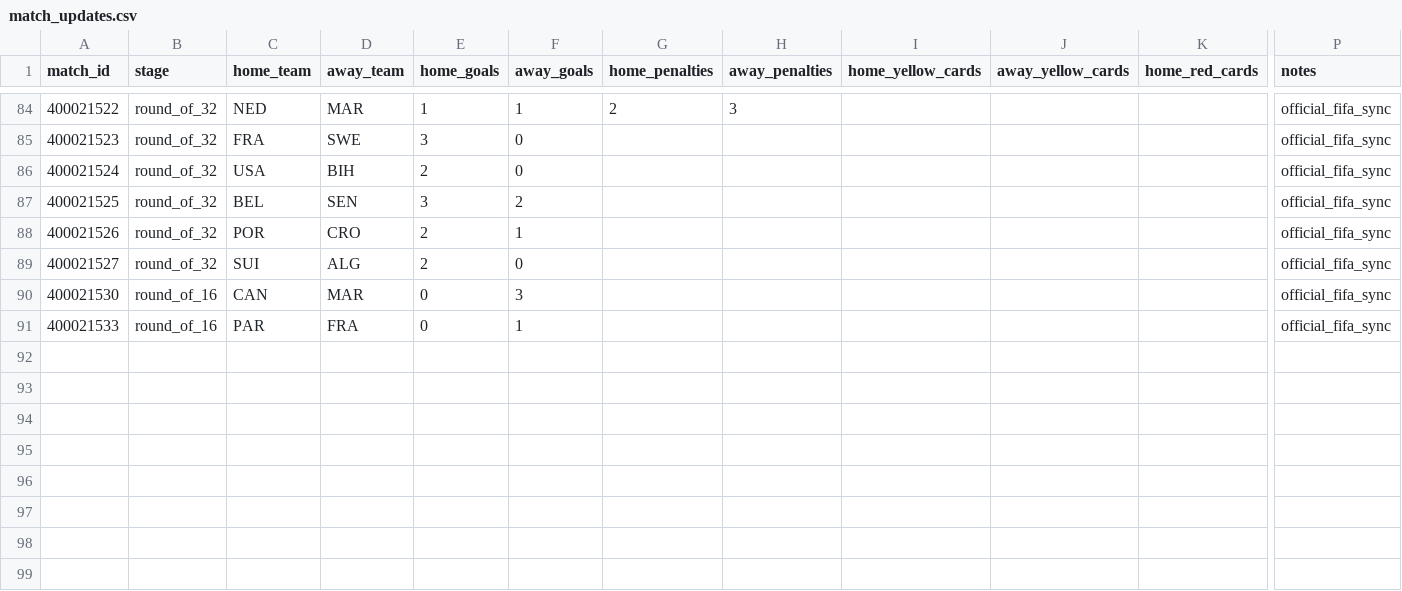
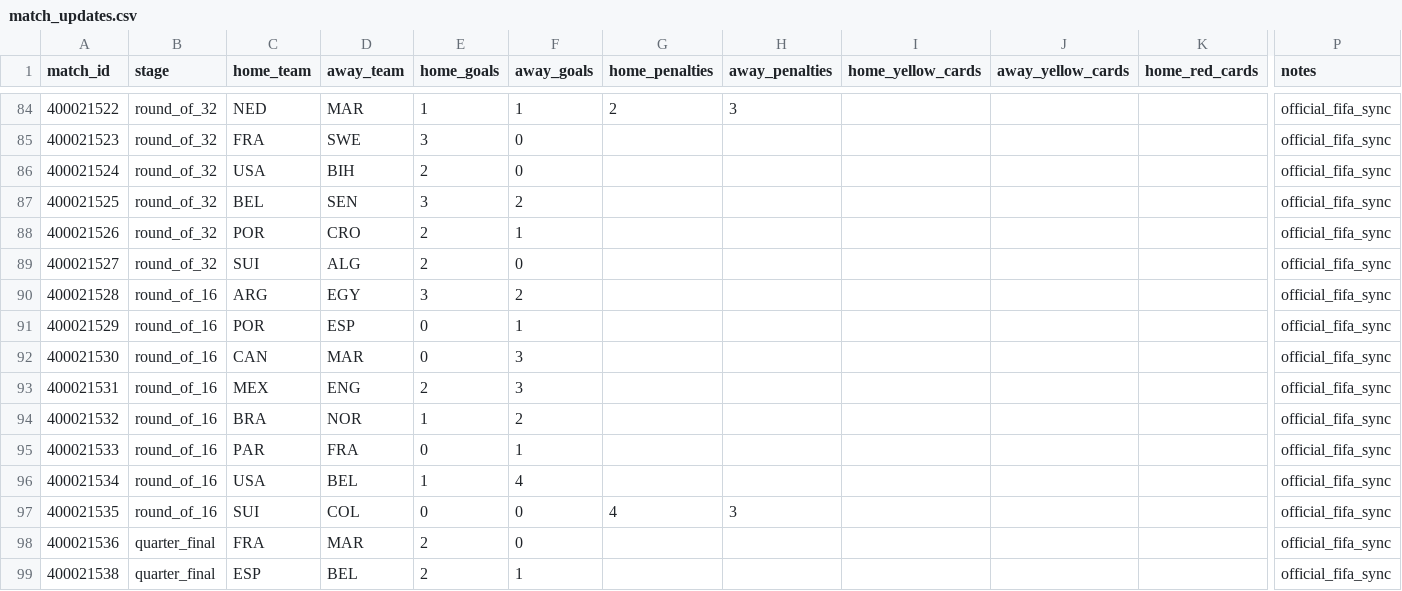
Before and after one commit to tolbertowski/world-cup-26-oracle, a CSV file: data/manual/match_updates.csv, drawn as a sheet; only a part is shown, gaps mark what is left out; rows hold the shown columns only; the diff names each change by its address in the sheet, - before the commit and + after, or states it on an @@ line.

```diff
--- a/data/manual/match_updates.csv
+++ b/data/manual/match_updates.csv
+row 90: 400021528 | round_of_16 | ARG | EGY | 3 | 2 |  |  |  |  |  | official_fifa_sync
+row 91: 400021529 | round_of_16 | POR | ESP | 0 | 1 |  |  |  |  |  | official_fifa_sync
+row 93: 400021531 | round_of_16 | MEX | ENG | 2 | 3 |  |  |  |  |  | official_fifa_sync
+row 94: 400021532 | round_of_16 | BRA | NOR | 1 | 2 |  |  |  |  |  | official_fifa_sync
+row 96: 400021534 | round_of_16 | USA | BEL | 1 | 4 |  |  |  |  |  | official_fifa_sync
+row 97: 400021535 | round_of_16 | SUI | COL | 0 | 0 | 4 | 3 |  |  |  | official_fifa_sync
+row 98: 400021536 | quarter_final | FRA | MAR | 2 | 0 |  |  |  |  |  | official_fifa_sync
+row 99: 400021538 | quarter_final | ESP | BEL | 2 | 1 |  |  |  |  |  | official_fifa_sync
```
Also changed, not shown: data/processed/fixtures.csv, data/raw/fixtures.csv, 38 other files.
